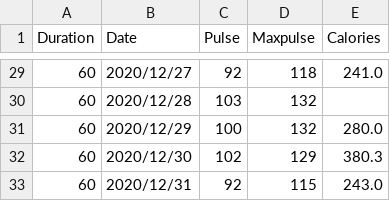
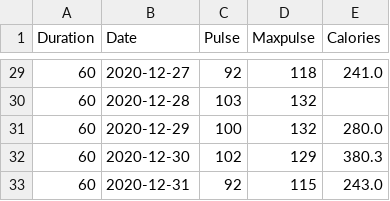
Before and after one commit to vrunstar/pandas, a CSV file: workout_data.csv, drawn as a sheet; only a part is shown, gaps mark what is left out; the diff covers the shown part only.

```diff
--- a/workout_data.csv
+++ b/workout_data.csv
@@ -29,5 +29,5 @@ Duration,Date,Pulse,Maxpulse,Calories
-60,2020/12/27,92,118,241.0
-60,2020/12/28,103,132,
-60,2020/12/29,100,132,280.0
-60,2020/12/30,102,129,380.3
-60,2020/12/31,92,115,243.0
+60,2020-12-27,92,118,241.0
+60,2020-12-28,103,132,
+60,2020-12-29,100,132,280.0
+60,2020-12-30,102,129,380.3
+60,2020-12-31,92,115,243.0
```
Also changed, not shown: 27 edited cells elsewhere in this file.
